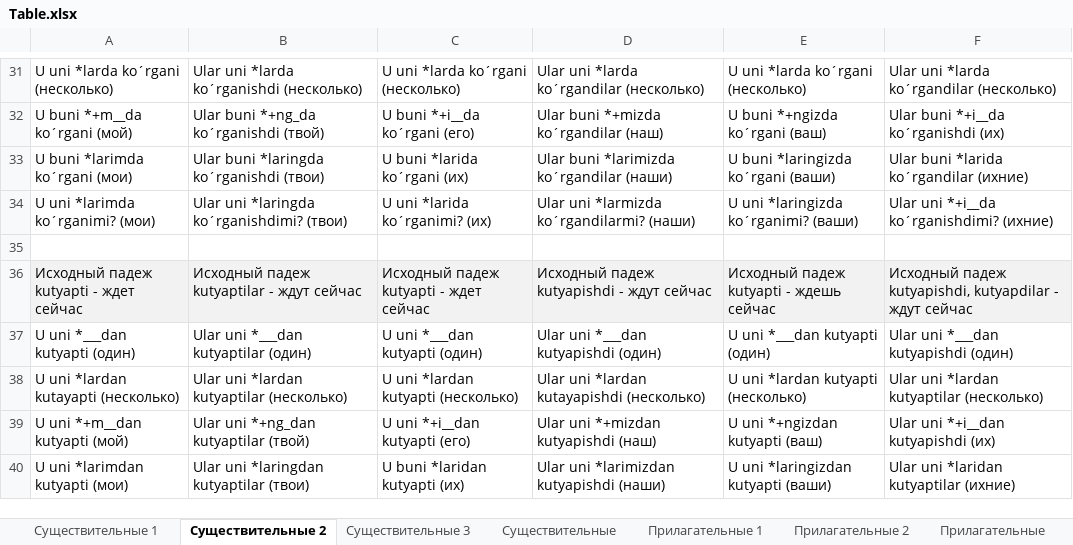
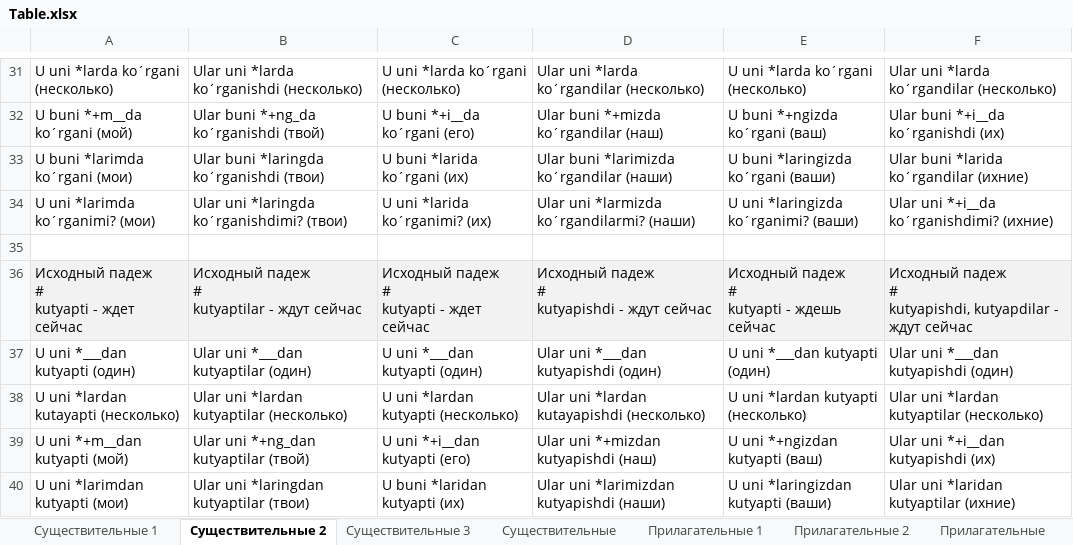
Before and after one commit to wladooooos/LanguageLearningBot, an Excel workbook: Table.xlsx, sheet Существительные 2, drawn as a sheet; only a part is shown, gaps mark what is left out; values as stored, in another font and other column widths than the file's, no borders; ↵ is a line break in a cell; the diff covers the shown part only; the diff names each change by its address in the sheet, - before the commit and + after, or states it on an @@ line.

```diff
--- a/Table.xlsx (sheet Существительные 2)
+++ b/Table.xlsx (sheet Существительные 2)
-A36: Исходный падеж ↵ kutyapti - ждет сейчас
+A36: Исходный падеж ↵ # ↵ kutyapti - ждет сейчас
-B36: Исходный падеж ↵ kutyaptilar - ждут сейчас
+B36: Исходный падеж ↵ # ↵ kutyaptilar - ждут сейчас
-C36: Исходный падеж ↵ kutyapti - ждет сейчас
+C36: Исходный падеж ↵ # ↵ kutyapti - ждет сейчас
-D36: Исходный падеж ↵ kutyapishdi - ждут сейчас
+D36: Исходный падеж ↵ # ↵ kutyapishdi - ждут сейчас
-E36: Исходный падеж ↵ kutyapti - ждешь сейчас
+E36: Исходный падеж ↵ # ↵ kutyapti - ждешь сейчас
-F36: Исходный падеж ↵ kutyapishdi, kutyapdilar…
+F36: Исходный падеж ↵ # ↵ kutyapishdi, kutyapdilar…
```
Also changed, not shown: 30 edited cells elsewhere in this sheet, sheet Состояние пользователя 3 блок, sheet Существительные 3, sheet Состояние пользователя, sheet Прилагательные 1, sheet Прилагательные 2, 6 other files.
